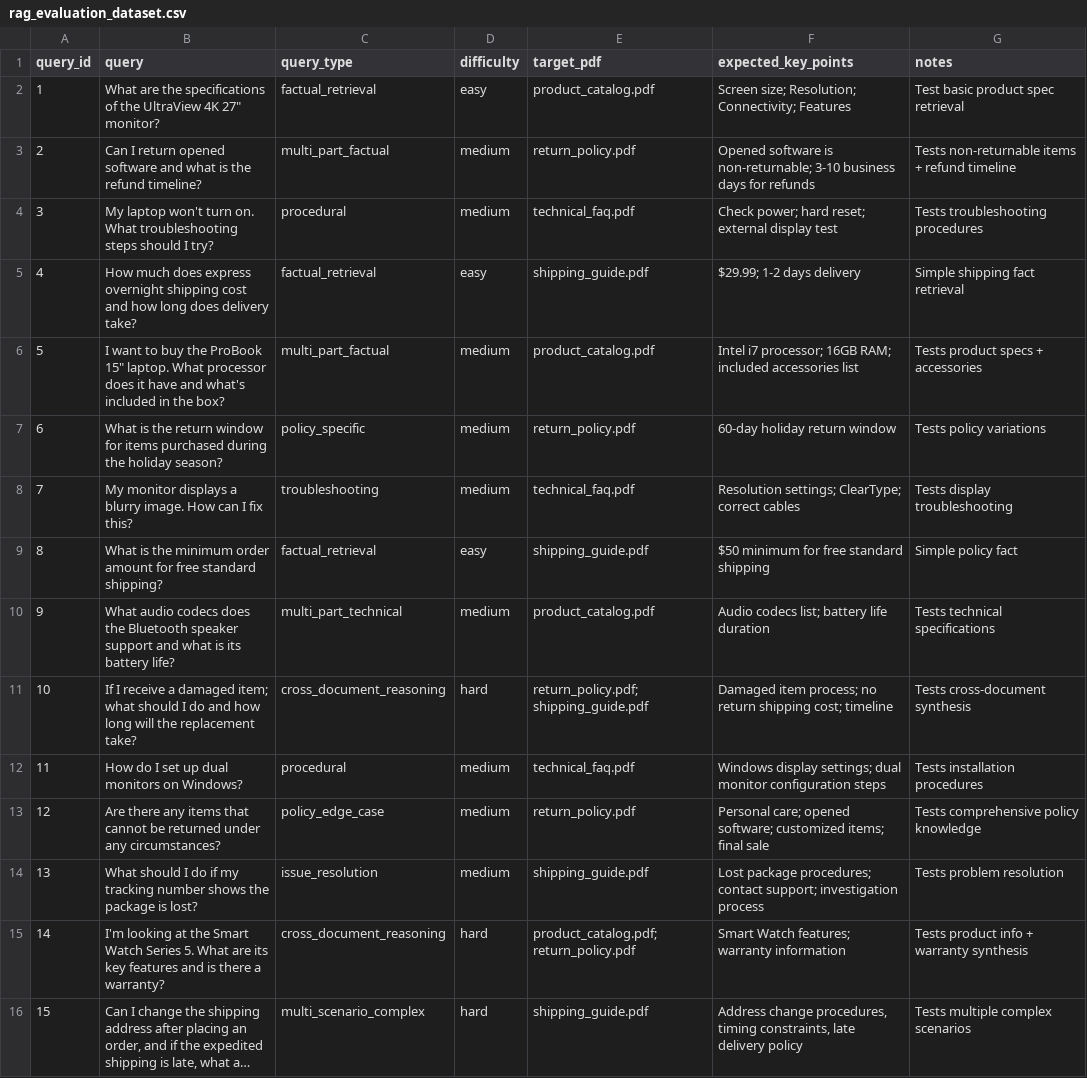
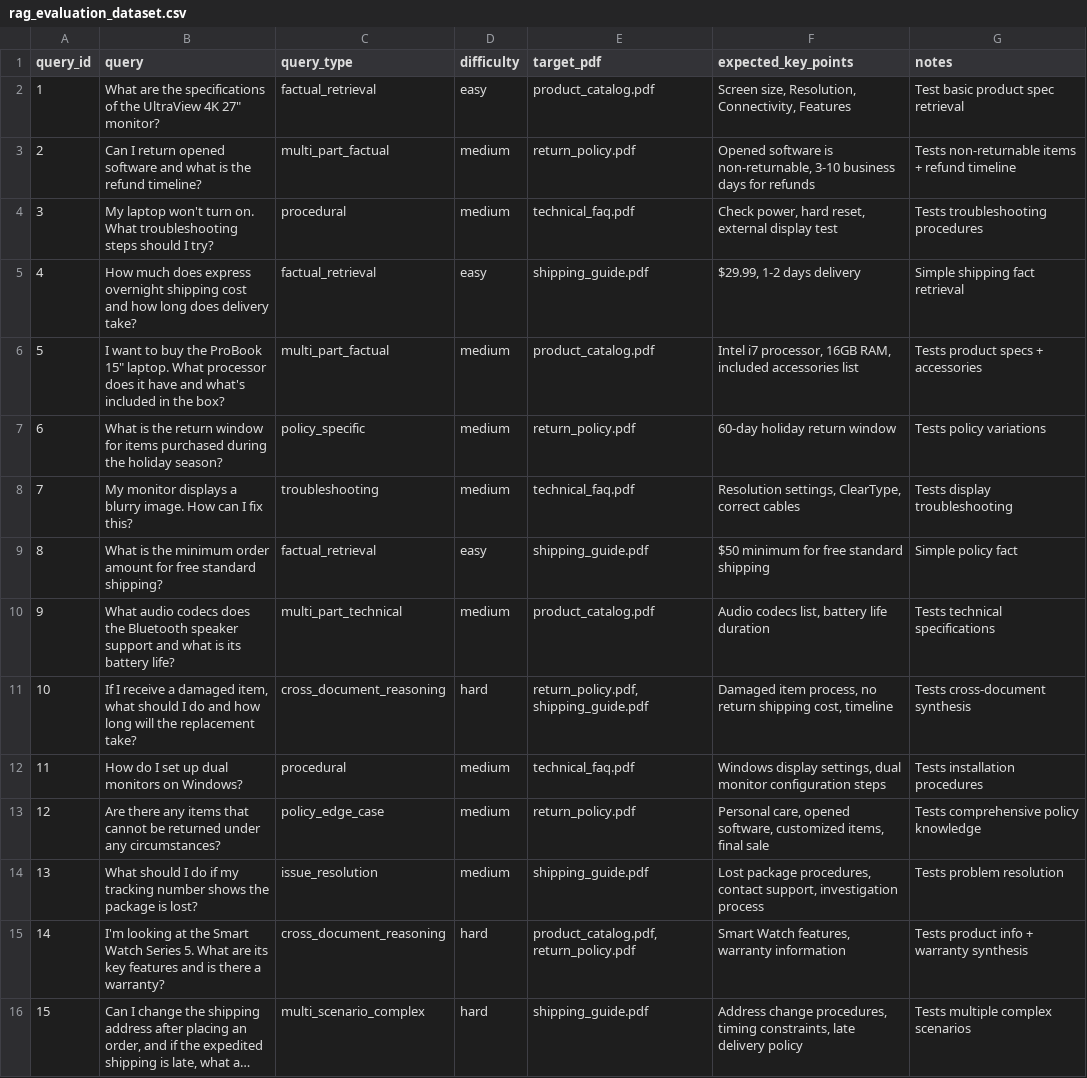
Before and after one commit to O-Faraday/databricks_genai_demo, a CSV file: data/rag_evaluation_dataset/rag_evaluation_dataset.csv, drawn as a sheet; long unchanged cells end in …; the diff names each change by its address in the sheet, - before the commit and + after, or states it on an @@ line.

Commit message:
Update rag_evaluation_dataset.csv
Remove unwanted semicolumn

```diff
--- a/data/rag_evaluation_dataset/rag_evaluation_dataset.csv
+++ b/data/rag_evaluation_dataset/rag_evaluation_dataset.csv
-F2 (expected_key_points): Screen size; Resolution; Connectivity; Features
+F2 (expected_key_points): Screen size, Resolution, Connectivity, Features
-F3 (expected_key_points): …software is non-returnable; 3-10 business…
+F3 (expected_key_points): …software is non-returnable, 3-10 business…
-F4 (expected_key_points): Check power; hard reset; external display…
+F4 (expected_key_points): Check power, hard reset, external display…
-F5 (expected_key_points): $29.99; 1-2 days delivery
+F5 (expected_key_points): $29.99, 1-2 days delivery
-F6 (expected_key_points): Intel i7 processor; 16GB RAM; included accessories…
+F6 (expected_key_points): Intel i7 processor, 16GB RAM, included accessories…
-F8 (expected_key_points): Resolution settings; ClearType; correct cables
+F8 (expected_key_points): Resolution settings, ClearType, correct cables
-F10 (expected_key_points): Audio codecs list; battery life duration
+F10 (expected_key_points): Audio codecs list, battery life duration
-B11 (query): …a damaged item; what should…
+B11 (query): …a damaged item, what should…
-E11 (target_pdf): return_policy.pdf; shipping_guide.pdf
+E11 (target_pdf): return_policy.pdf, shipping_guide.pdf
-F11 (expected_key_points): Damaged item process; no return shipping cost; timeline
+F11 (expected_key_points): Damaged item process, no return shipping cost, timeline
-F12 (expected_key_points): Windows display settings; dual monitor…
+F12 (expected_key_points): Windows display settings, dual monitor…
-F13 (expected_key_points): Personal care; opened software; customized items; final sale
+F13 (expected_key_points): Personal care, opened software, customized items, final sale
-F14 (expected_key_points): Lost package procedures; contact support; investigation process
+F14 (expected_key_points): Lost package procedures, contact support, investigation process
-E15 (target_pdf): product_catalog.pdf; return_policy.pdf
+E15 (target_pdf): product_catalog.pdf, return_policy.pdf
-F15 (expected_key_points): Smart Watch features; warranty information
+F15 (expected_key_points): Smart Watch features, warranty information
```
